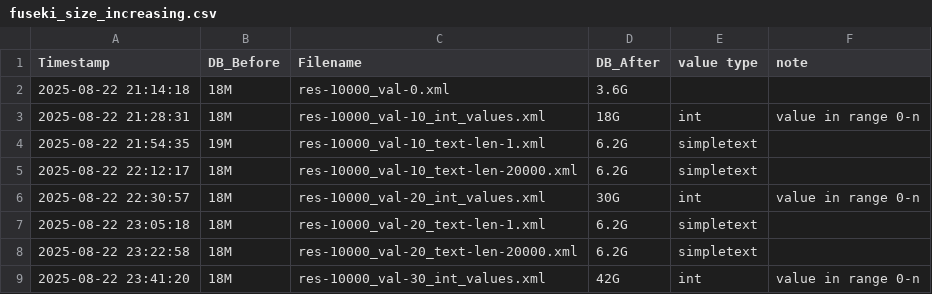
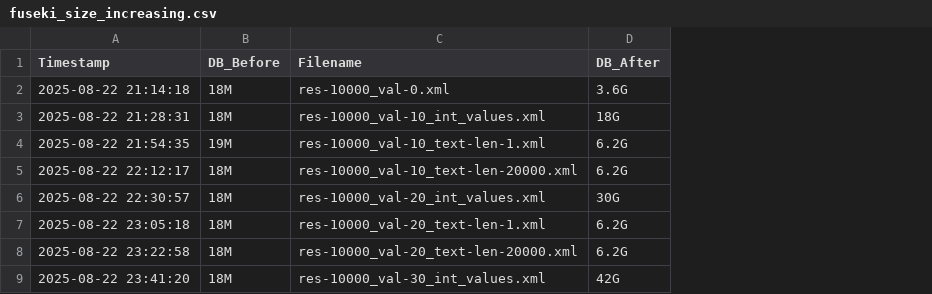
Before and after one commit to dasch-swiss/dsp-tools, a CSV file: x_fuseki_bloating_files/fuseki_size_increasing.csv, drawn as a sheet; only a part is shown; the diff names each change by its address in the sheet, - before the commit and + after, or states it on an @@ line.

```diff
--- a/x_fuseki_bloating_files/fuseki_size_increasing.csv
+++ b/x_fuseki_bloating_files/fuseki_size_increasing.csv
-column E (value type), rows 3-9: int | simpletext | simpletext | int | simpletext | simpletext | int
-column F (note), rows 3-9: value in range 0-n |  |  | value in range 0-n |  |  | value in range 0-n
```
